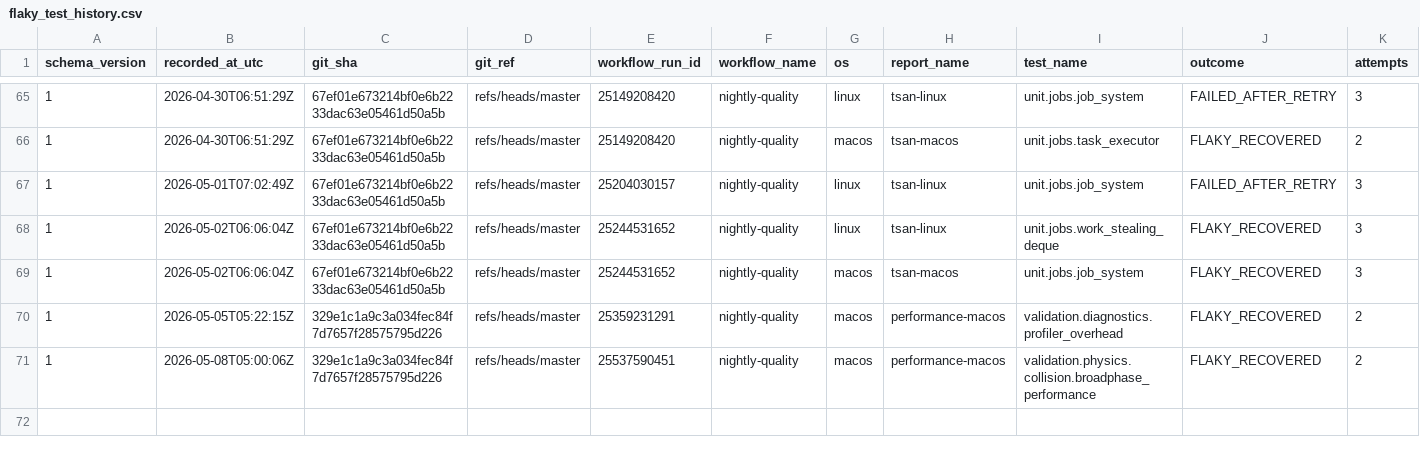
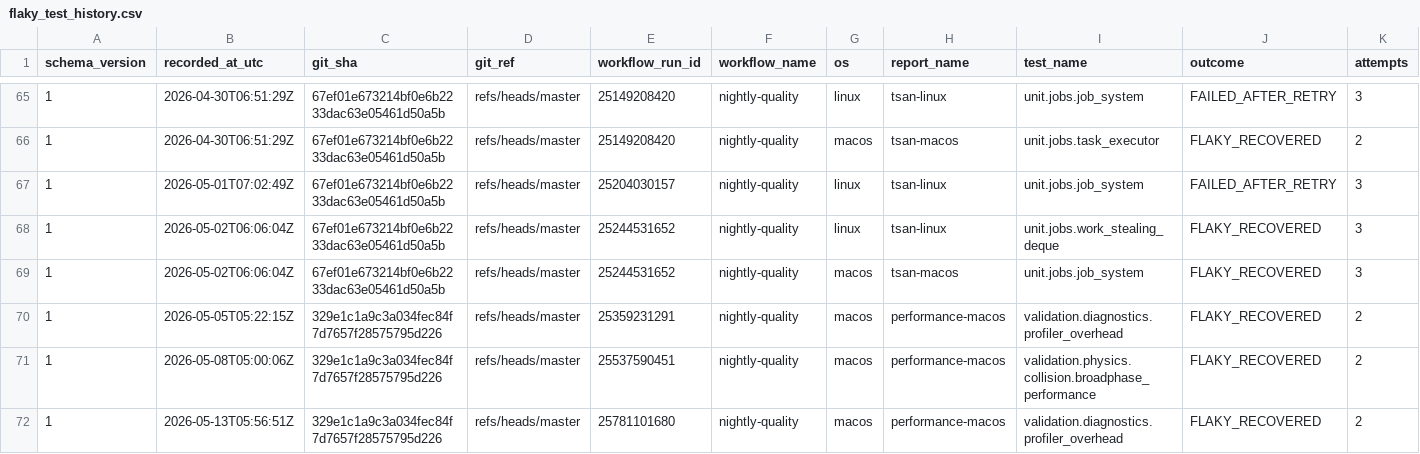
Before and after one commit to Jhoneagle/phynity, a CSV file: infra/history/flaky_test_history.csv, drawn as a sheet; only a part is shown, gaps mark what is left out; the diff names each change by its address in the sheet, - before the commit and + after, or states it on an @@ line.

```diff
--- a/infra/history/flaky_test_history.csv
+++ b/infra/history/flaky_test_history.csv
+row 72: 1 | 2026-05-13T05:56:51Z | 329e1c1a9c3a034fec84f7d7657f28575795d226 | refs/heads/master | 25781101680 | nightly-quality | macos | performance-macos | validation.diagnostics.profiler_overhead | FLAKY_RECOVERED | 2
```
Also changed, not shown: 1 other file.
